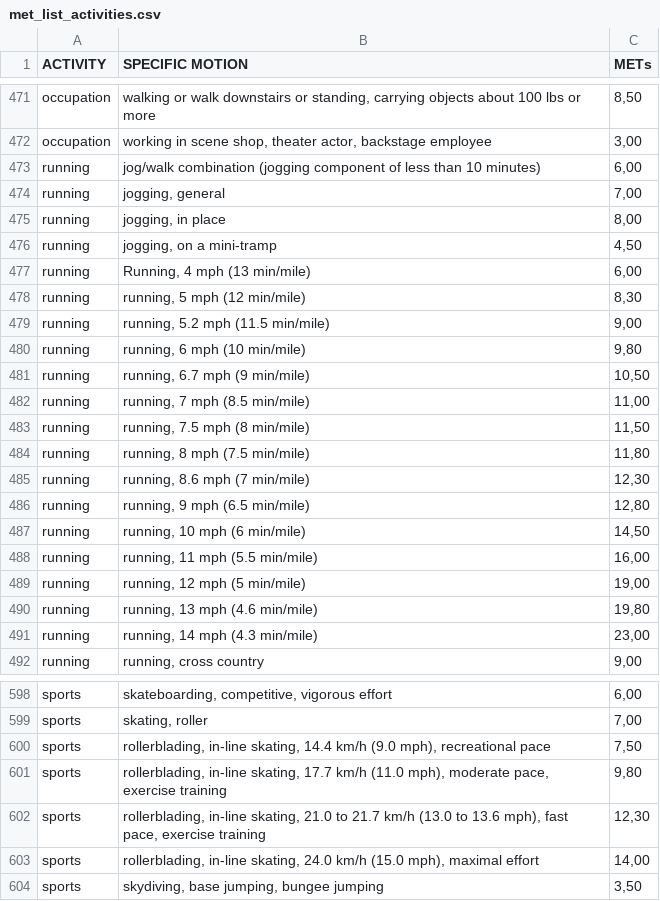
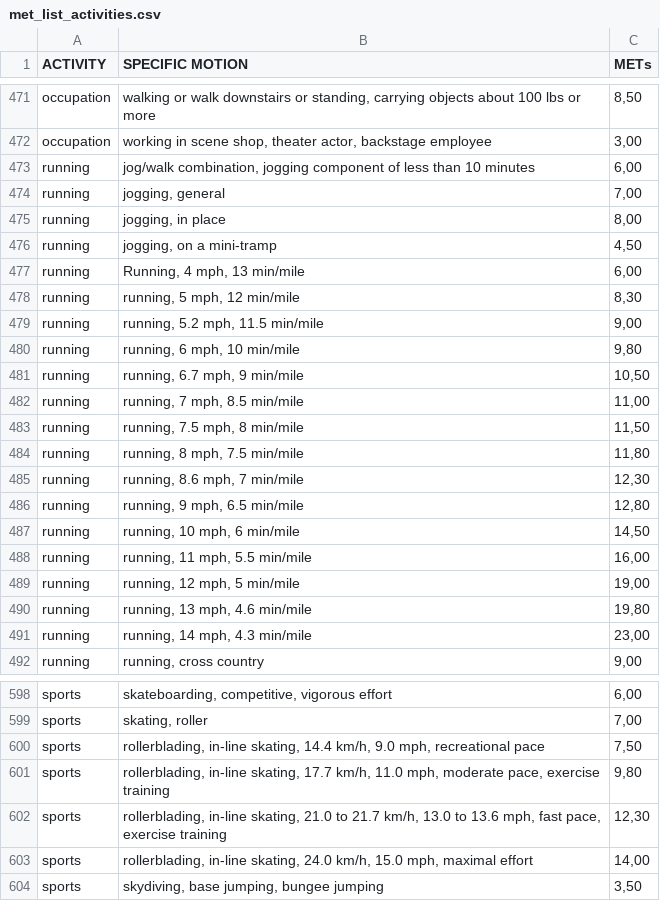
Before and after one commit to hexann666/calorie_count, a CSV file: data/met_list_activities.csv, drawn as a sheet; only a part is shown, gaps mark what is left out; the diff covers the shown part only.

```diff
--- a/data/met_list_activities.csv
+++ b/data/met_list_activities.csv
@@ -472,3 +472,3 @@ occupation;walking or walk downstairs or standing, carrying objects about 100 lb
 occupation;working in scene shop, theater actor, backstage employee;3,00
-running;jog/walk combination (jogging component of less than 10 minutes);6,00
+running;jog/walk combination, jogging component of less than 10 minutes;6,00
 running;jogging, general;7,00
@@ -476,17 +476,17 @@ running;jogging, in place;8,00
 running;jogging, on a mini-tramp;4,50
-running;Running, 4 mph (13 min/mile);6,00
-running;running, 5 mph (12 min/mile);8,30
-running;running, 5.2 mph (11.5 min/mile);9,00
-running;running, 6 mph (10 min/mile);9,80
-running;running, 6.7 mph (9 min/mile);10,50
-running;running, 7 mph (8.5 min/mile);11,00
-running;running, 7.5 mph (8 min/mile);11,50
-running;running, 8 mph (7.5 min/mile);11,80
-running;running, 8.6 mph (7 min/mile);12,30
-running;running, 9 mph (6.5 min/mile);12,80
-running;running, 10 mph (6 min/mile);14,50
-running;running, 11 mph (5.5 min/mile);16,00
-running;running, 12 mph (5 min/mile);19,00
-running;running, 13 mph (4.6 min/mile);19,80
-running;running, 14 mph (4.3 min/mile);23,00
+running;Running, 4 mph, 13 min/mile;6,00
+running;running, 5 mph, 12 min/mile;8,30
+running;running, 5.2 mph, 11.5 min/mile;9,00
+running;running, 6 mph, 10 min/mile;9,80
+running;running, 6.7 mph, 9 min/mile;10,50
+running;running, 7 mph, 8.5 min/mile;11,00
+running;running, 7.5 mph, 8 min/mile;11,50
+running;running, 8 mph, 7.5 min/mile;11,80
+running;running, 8.6 mph, 7 min/mile;12,30
+running;running, 9 mph, 6.5 min/mile;12,80
+running;running, 10 mph, 6 min/mile;14,50
+running;running, 11 mph, 5.5 min/mile;16,00
+running;running, 12 mph, 5 min/mile;19,00
+running;running, 13 mph, 4.6 min/mile;19,80
+running;running, 14 mph, 4.3 min/mile;23,00
 running;running, cross country;9,00
@@ -599,6 +599,6 @@ sports;skateboarding, competitive, vigorous effort;6,00
 sports;skating, roller;7,00
-sports;rollerblading, in-line skating, 14.4 km/h (9.0 mph), recreational pace;7,50
-sports;rollerblading, in-line skating, 17.7 km/h (11.0 mph), moderate pace, exercise training;9,80
-sports;rollerblading, in-line skating, 21.0 to 21.7 km/h (13.0 to 13.6 mph), fast pace, exercise training;12,30
-sports;rollerblading, in-line skating, 24.0 km/h (15.0 mph), maximal effort;14,00
+sports;rollerblading, in-line skating, 14.4 km/h, 9.0 mph, recreational pace;7,50
+sports;rollerblading, in-line skating, 17.7 km/h, 11.0 mph, moderate pace, exercise training;9,80
+sports;rollerblading, in-line skating, 21.0 to 21.7 km/h, 13.0 to 13.6 mph, fast pace, exercise training;12,30
+sports;rollerblading, in-line skating, 24.0 km/h, 15.0 mph, maximal effort;14,00
 sports;skydiving, base jumping, bungee jumping;3,50
```
Also changed, not shown: 79 edited cells elsewhere in this file, 8 other files.
